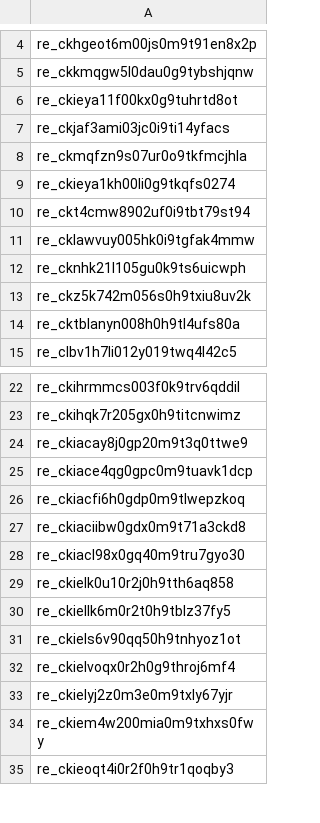
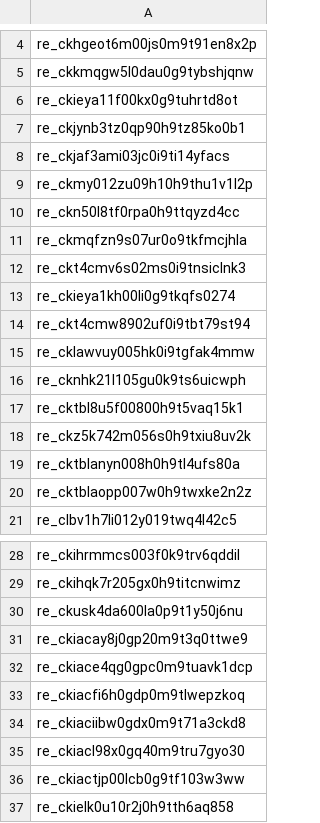
Before and after one commit to washington-junio/test_qa, a CSV file: teste_transacionais.csv, drawn as a sheet; only a part is shown, gaps mark what is left out; the shorter side is filled out with more unchanged rows.

Commit message:
update recipient_id

```diff
--- a/teste_transacionais.csv
+++ b/teste_transacionais.csv
@@ -6,4 +6,8 @@ re_ckkmqgw5l0dau0g9tybshjqnw
 re_ckieya11f00kx0g9tuhrtd8ot
+re_ckjynb3tz0qp90h9tz85ko0b1
 re_ckjaf3ami03jc0i9ti14yfacs
+re_ckmy012zu09h10h9thu1v1l2p
+re_ckn50l8tf0rpa0h9ttqyzd4cc
 re_ckmqfzn9s07ur0o9tkfmcjhla
+re_ckt4cmv6s02ms0i9tnsiclnk3
 re_ckieya1kh00li0g9tkqfs0274
@@ -12,4 +16,6 @@ re_cklawvuy005hk0i9tgfak4mmw
 re_cknhk21l105gu0k9ts6uicwph
+re_cktbl8u5f00800h9t5vaq15k1
 re_ckz5k742m056s0h9txiu8uv2k
 re_cktblanyn008h0h9tl4ufs80a
+re_cktblaopp007w0h9twxke2n2z
 re_clbv1h7li012y019twq4l42c5
@@ -23,2 +29,3 @@ re_ckihrmmcs003f0k9trv6qddil
 re_ckihqk7r205gx0h9titcnwimz
+re_ckusk4da600la0p9t1y50j6nu
 re_ckiacay8j0gp20m9t3q0ttwe9
@@ -28,2 +35,3 @@ re_ckiaciibw0gdx0m9t71a3ckd8
 re_ckiacl98x0gq40m9tru7gyo30
+re_ckiactjp00lcb0g9tf103w3ww
 re_ckielk0u10r2j0h9tth6aq858
```
